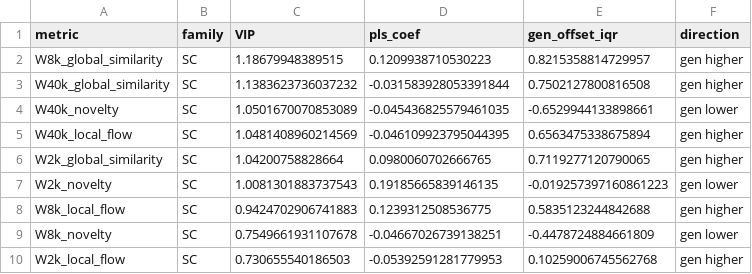
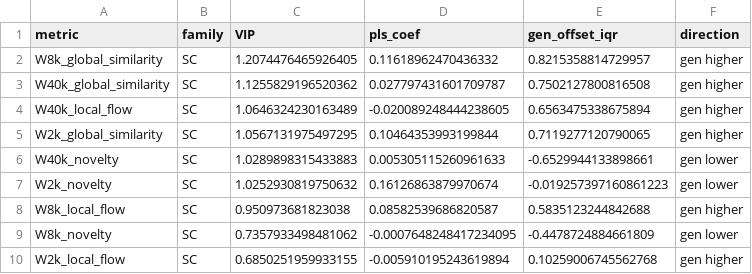
Before and after one commit to sarin-the-clone/coherence, a CSV file: natural_texts/Output/pca/discriminant/sc/vip.csv, drawn as a sheet.

```diff
--- a/natural_texts/Output/pca/discriminant/sc/vip.csv
+++ b/natural_texts/Output/pca/discriminant/sc/vip.csv
@@ -1,10 +1,10 @@
 metric,family,VIP,pls_coef,gen_offset_iqr,direction
-W8k_global_similarity,SC,1.18679948389515,0.1209938710530223,0.8215358814729957,gen higher
-W40k_global_similarity,SC,1.1383623736037232,-0.031583928053391844,0.7502127800816508,gen higher
-W40k_novelty,SC,1.0501670070853089,-0.045436825579461035,-0.6529944133898661,gen lower
-W40k_local_flow,SC,1.0481408960214569,-0.046109923795044395,0.6563475338675894,gen higher
-W2k_global_similarity,SC,1.04200758828664,0.0980060702666765,0.7119277120790065,gen higher
-W2k_novelty,SC,1.0081301883737543,0.19185665839146135,-0.019257397160861223,gen lower
-W8k_local_flow,SC,0.9424702906741883,0.1239312508536775,0.5835123244842688,gen higher
-W8k_novelty,SC,0.7549661931107678,-0.04667026739138251,-0.4478724884661809,gen lower
-W2k_local_flow,SC,0.730655540186503,-0.05392591281779953,0.10259006745562768,gen higher
+W8k_global_similarity,SC,1.2074476465926405,0.11618962470436332,0.8215358814729957,gen higher
+W40k_global_similarity,SC,1.1255829196520362,0.027797431601709787,0.7502127800816508,gen higher
+W40k_local_flow,SC,1.0646324230163489,-0.020089248444238605,0.6563475338675894,gen higher
+W2k_global_similarity,SC,1.0567131975497295,0.10464353993199844,0.7119277120790065,gen higher
+W40k_novelty,SC,1.0289898315433883,0.005305115260961633,-0.6529944133898661,gen lower
+W2k_novelty,SC,1.0252930819750632,0.16126863879970674,-0.019257397160861223,gen lower
+W8k_local_flow,SC,0.950973681823038,0.08582539686820587,0.5835123244842688,gen higher
+W8k_novelty,SC,0.7357933498481062,-0.0007648248417234095,-0.4478724884661809,gen lower
+W2k_local_flow,SC,0.6850251959933155,-0.005910195243619894,0.10259006745562768,gen higher
```
Also changed, not shown: natural_texts/Output/pca/discriminant/combined/cv_run_book_predictions.csv, natural_texts/Output/pca/discriminant/combined/vip.csv, 22 other files.
